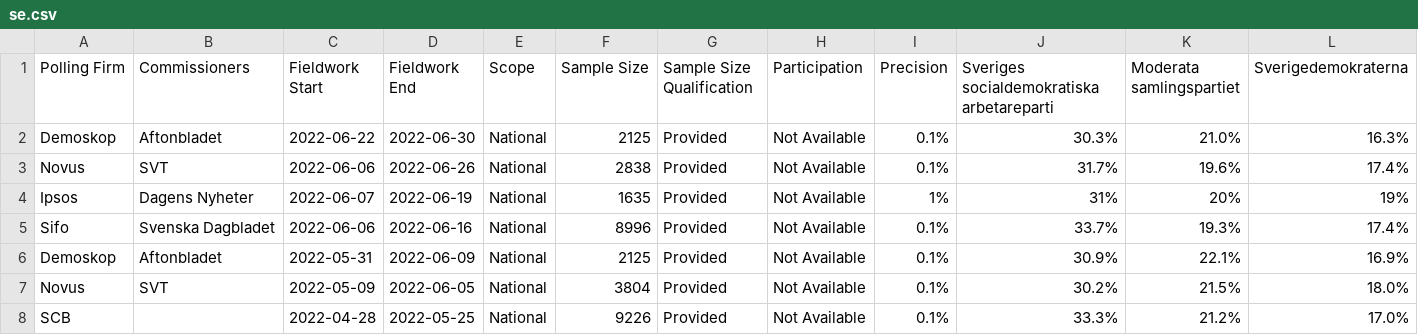
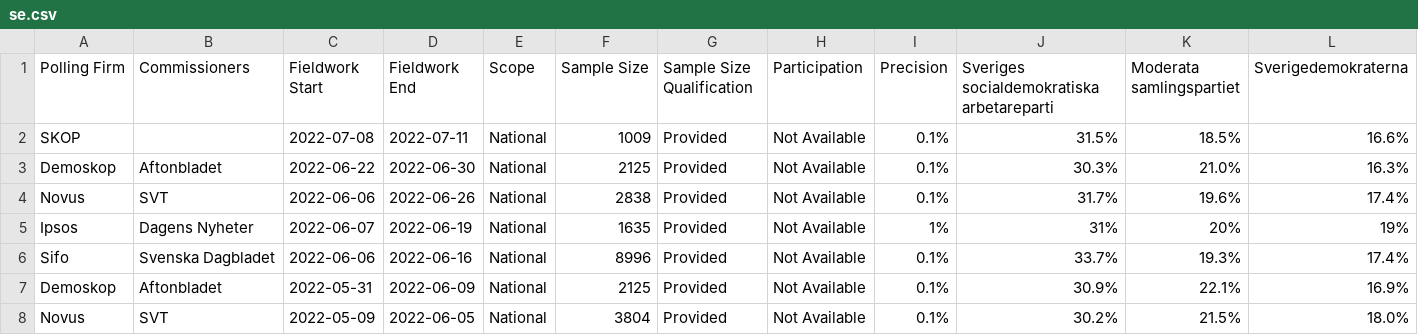
Before and after one commit to michalskop/europeelects, a CSV file: data_original/se.csv, drawn as a sheet; only a part is shown; the shorter side is filled out with more unchanged rows; rows hold the shown columns only; the diff names each change by its address in the sheet, - before the commit and + after, or states it on an @@ line.

```diff
--- a/data_original/se.csv
+++ b/data_original/se.csv
+row 2: SKOP |  | 2022-07-08 | 2022-07-11 | National | 1009 | Provided | Not Available | 0.1% | 31.5% | 18.5% | 16.6%
```
Also changed, not shown: data_original/ee.csv, data_original/si.csv.
